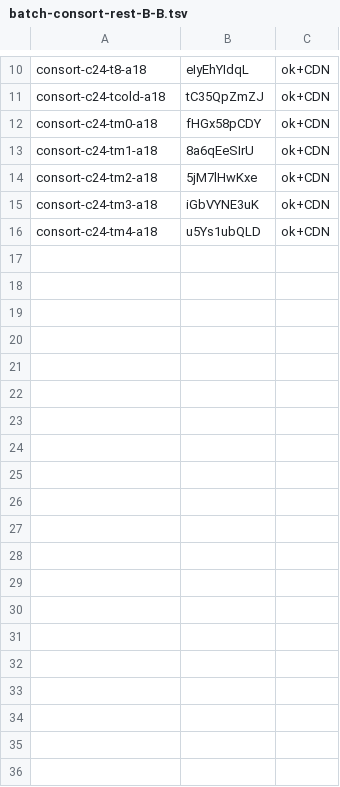
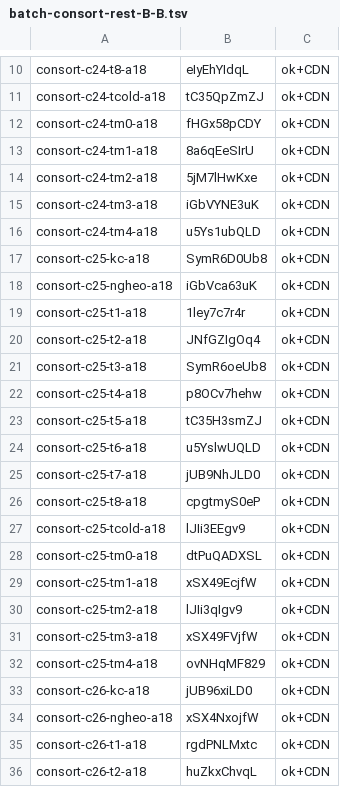
Before and after one commit to thientran2711/cung-tuong-mong, a TSV file: dev/handover/reports/fig-cutout-clean/batch-consort-rest-B-B.tsv, drawn as a sheet; only a part is shown, gaps mark what is left out; the diff covers the shown part only; the diff names each change by its address in the sheet, - before the commit and + after, or states it on an @@ line.

```diff
--- a/dev/handover/reports/fig-cutout-clean/batch-consort-rest-B-B.tsv
+++ b/dev/handover/reports/fig-cutout-clean/batch-consort-rest-B-B.tsv
+row 17: consort-c25-kc-a18 | SymR6D0Ub8 | ok+CDN
+row 18: consort-c25-ngheo-a18 | iGbVca63uK | ok+CDN
+row 19: consort-c25-t1-a18 | 1ley7c7r4r | ok+CDN
+row 20: consort-c25-t2-a18 | JNfGZIgOq4 | ok+CDN
+row 21: consort-c25-t3-a18 | SymR6oeUb8 | ok+CDN
+row 22: consort-c25-t4-a18 | p8OCv7hehw | ok+CDN
+row 23: consort-c25-t5-a18 | tC35H3smZJ | ok+CDN
+row 24: consort-c25-t6-a18 | u5YslwUQLD | ok+CDN
+row 25: consort-c25-t7-a18 | jUB9NhJLD0 | ok+CDN
+row 26: consort-c25-t8-a18 | cpgtmyS0eP | ok+CDN
+row 27: consort-c25-tcold-a18 | lJIi3EEgv9 | ok+CDN
+row 28: consort-c25-tm0-a18 | dtPuQADXSL | ok+CDN
+row 29: consort-c25-tm1-a18 | xSX49EcjfW | ok+CDN
+row 30: consort-c25-tm2-a18 | lJIi3qIgv9 | ok+CDN
+row 31: consort-c25-tm3-a18 | xSX49FVjfW | ok+CDN
+row 32: consort-c25-tm4-a18 | ovNHqMF829 | ok+CDN
+row 33: consort-c26-kc-a18 | jUB96xiLD0 | ok+CDN
+row 34: consort-c26-ngheo-a18 | xSX4NxojfW | ok+CDN
+row 35: consort-c26-t1-a18 | rgdPNLMxtc | ok+CDN
+row 36: consort-c26-t2-a18 | huZkxChvqL | ok+CDN
```
Also changed, not shown: 18 added rows elsewhere in this file, 1 other file.
